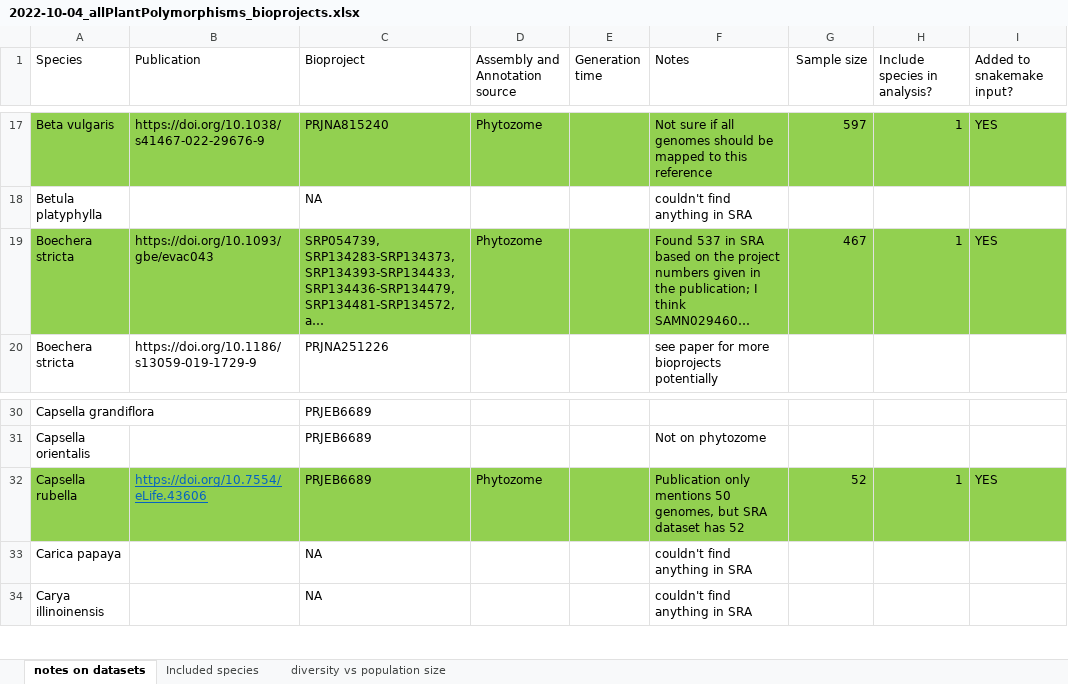
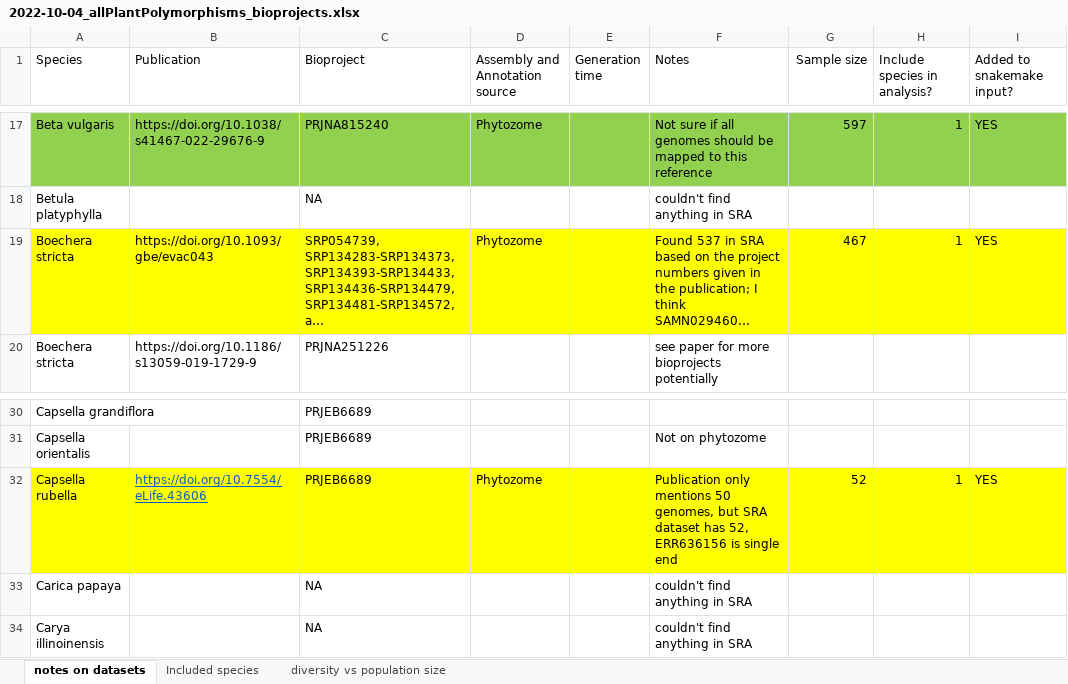
Before and after one commit to milesroberts-123/tajimasDacrossSpecies, an Excel workbook: doc/2022-10-04_allPlantPolymorphisms_bioprojects.xlsx, sheet notes on datasets, drawn as a sheet; only a part is shown, gaps mark what is left out; long unchanged cells end in …; values as stored, in another font and other column widths than the file's, no borders; the diff names each change by its address in the sheet, - before the commit and + after, or states it on an @@ line.

```diff
--- a/doc/2022-10-04_allPlantPolymorphisms_bioprojects.xlsx (sheet notes on datasets)
+++ b/doc/2022-10-04_allPlantPolymorphisms_bioprojects.xlsx (sheet notes on datasets)
-A19:I19 fill: #92D050
+A19:I19 fill: #FFFF00
-A32:I32 fill: #92D050
+A32:I32 fill: #FFFF00
-F32 (Notes): …dataset has 52
+F32 (Notes): …dataset has 52, ERR636156 is single end
```
Also changed, not shown: 11 other files.
